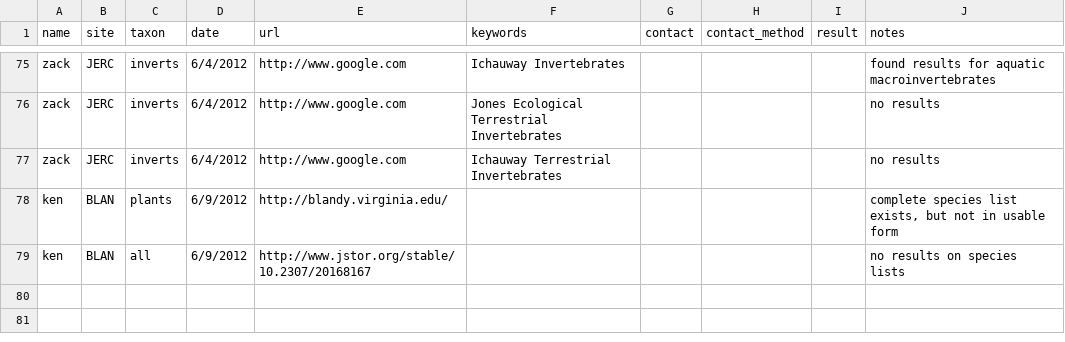
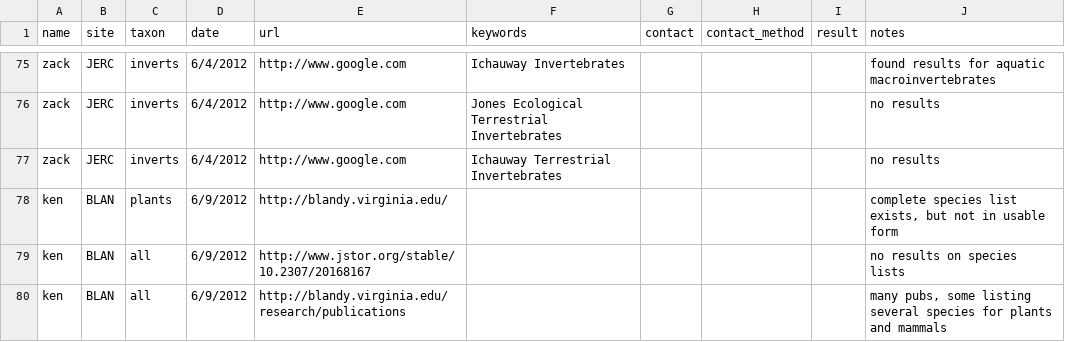
Before and after one commit to fluby/neonetods, a CSV file: templates/activities.csv, drawn as a sheet; only a part is shown, gaps mark what is left out; the diff names each change by its address in the sheet, - before the commit and + after, or states it on an @@ line.

Commit message:
updated activities.csv -KL

```diff
--- a/templates/activities.csv
+++ b/templates/activities.csv
+row 80: ken | BLAN | all | 6/9/2012 | http://blandy.virginia.edu/research/publications |  |  |  |  | many pubs, some listing several species for plants and mammals
```
